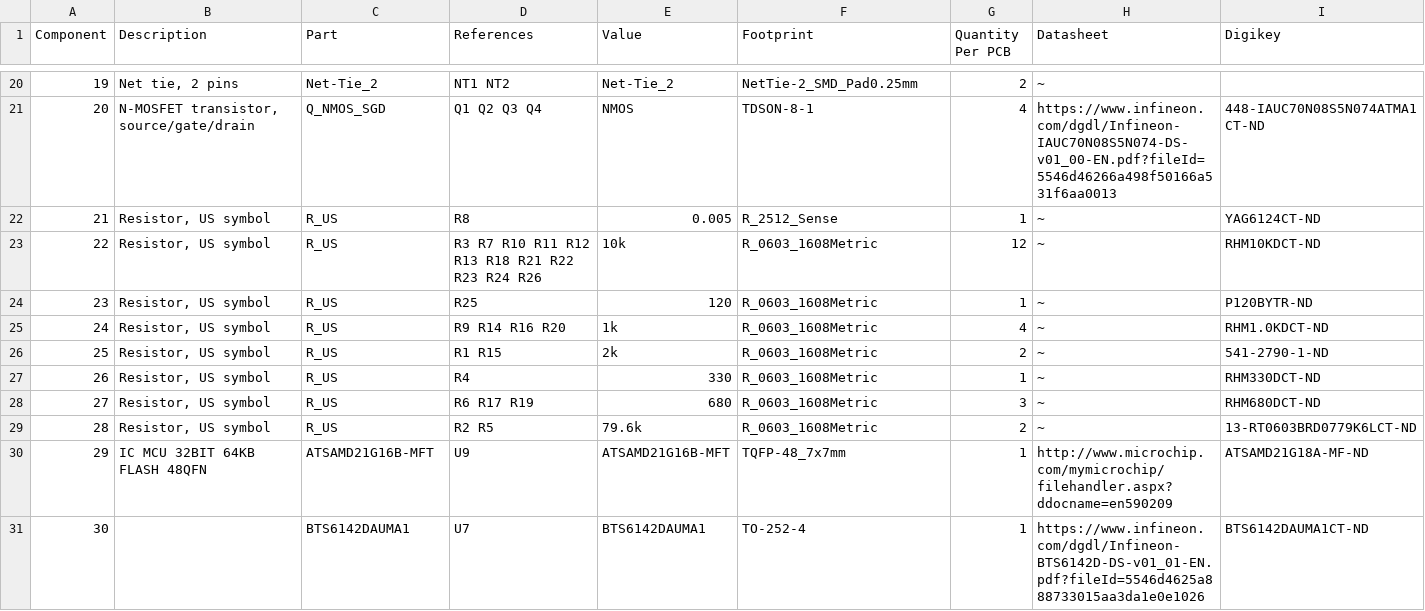
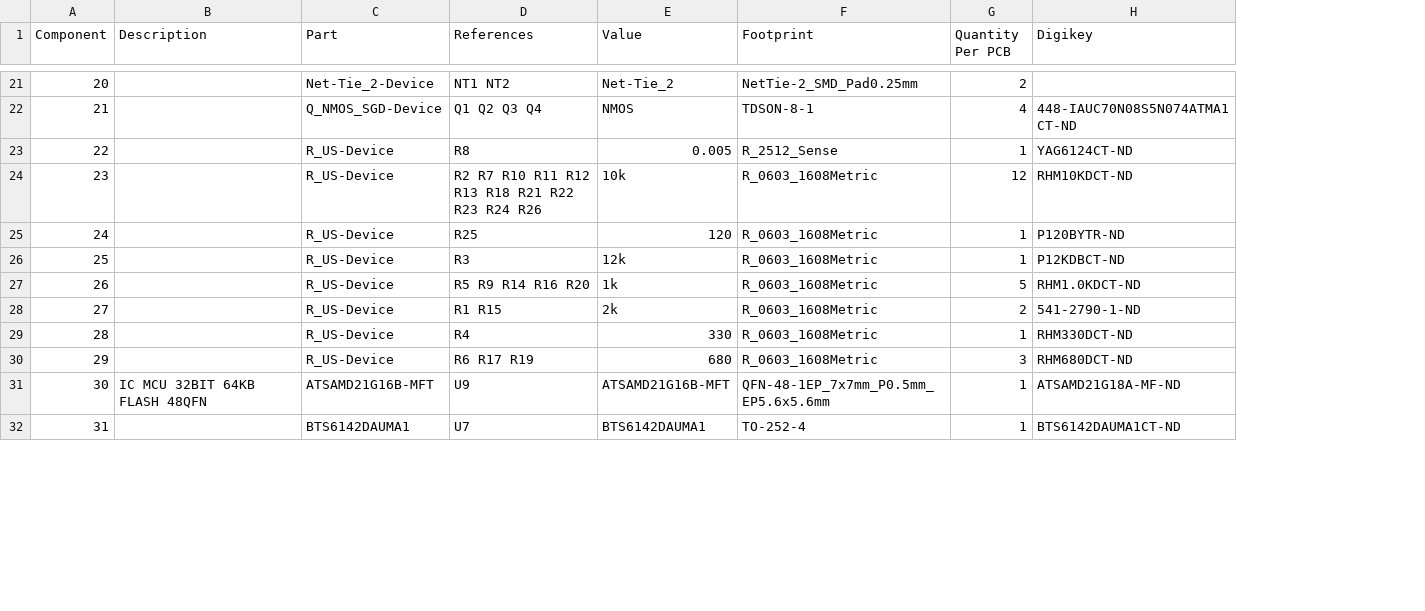
Before and after one commit to MitchellStride/SRAUV-Senior-Design, a CSV file: Mark/WPT_TX/WPT_TX_bom_001.csv, drawn as a sheet; only a part is shown, gaps mark what is left out; removed rows and columns are numbered as before the commit, all else as after; the diff covers the shown part only; the diff names each change by its address in the sheet, - before the commit and + after, or states it on an @@ line.

```diff
--- a/Mark/WPT_TX/WPT_TX_bom_001.csv
+++ b/Mark/WPT_TX/WPT_TX_bom_001.csv
-column H (Datasheet), rows 20-28: ~ | https://www.infineon.com/dgdl/Infineon-IAUC70N08S5N074-DS-v01_00-EN.pdf?fileId=5546d46266a498f50166a531f6aa0013 | ~ | ~ | ~ | ~ | ~ | ~ | ~; rows 30-31: http://www.microchip.com/mymicrochip/filehandler.aspx?ddocname=en590209 | https://www.infineon.com/dgdl/Infineon-BTS6142D-DS-v01_01-EN.pdf?fileId=5546d4625a888733015aa3da1e0e1026
@@ column A (Component) renumbered between rows 9 and 45 @@
-B21 (Description): Net tie, 2 pins
+B21 (Description): (empty)
-C21 (Part): Net-Tie_2
+C21 (Part): Net-Tie_2-Device
-B22 (Description): N-MOSFET transistor, source/gate/drain
+B22 (Description): (empty)
-C22 (Part): Q_NMOS_SGD
+C22 (Part): Q_NMOS_SGD-Device
-B23:B25 (Description): Resistor, US symbol
+B23:B25 (Description): (empty)
-C23:C25 (Part): R_US
+C23:C25 (Part): R_US-Device
-D24 (References): R3 R7 R10 R11 R12 R13 R18 R21 R22 R23 R24 R26
+D24 (References): R2 R7 R10 R11 R12 R13 R18 R21 R22 R23 R24 R26
+row 26: 25 |  | R_US-Device | R3 | 12k | R_0603_1608Metric | 1 | P12KDBCT-ND
-B27:B30 (Description): Resistor, US symbol
+B27:B30 (Description): (empty)
-C27:C30 (Part): R_US
+C27:C30 (Part): R_US-Device
-D27 (References): R9 R14 R16 R20
+D27 (References): R5 R9 R14 R16 R20
-G27 (Quantity Per PCB): 4
+G27 (Quantity Per PCB): 5
-row 29: 28 | Resistor, US symbol | R_US | R2 R5 | 79.6k | R_0603_1608Metric | 2 | ~ | 13-RT0603BRD0779K6LCT-ND
-F31 (Footprint): TQFP-48_7x7mm
+F31 (Footprint): QFN-48-1EP_7x7mm_P0.5mm_EP5.6x5.6mm
```
Also changed, not shown: 2 added rows and 72 edited cells elsewhere in this file, 8 other files.
